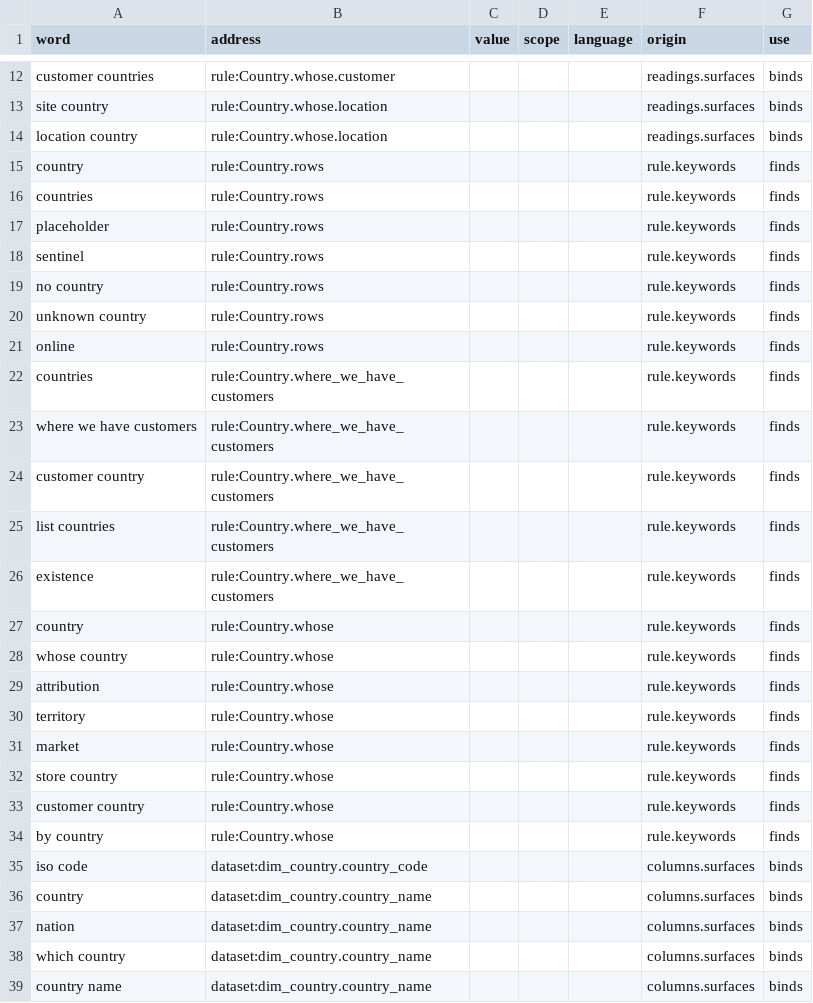
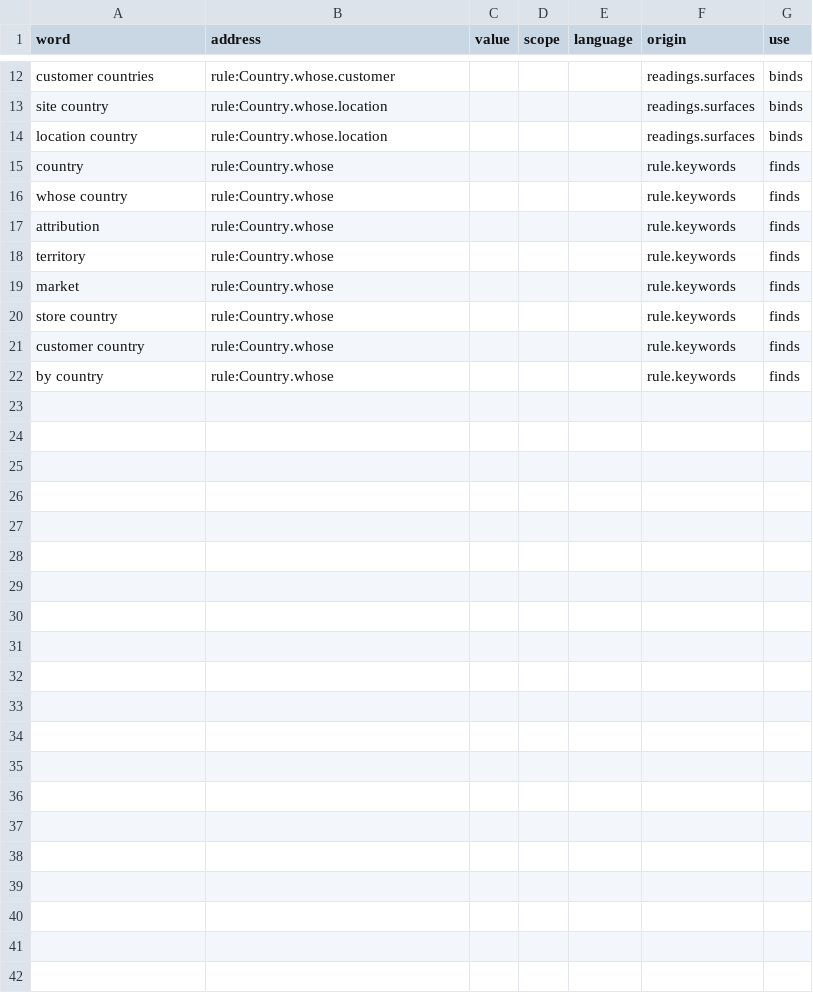
Before and after one commit to d6z7/mac-ontology-contoso, a CSV file: ontology/rules/Country.whose.lexicon.csv (was data/lexicon/dim_country.csv), drawn as a sheet; only a part is shown, gaps mark what is left out; the diff names each change by its address in the sheet, - before the commit and + after, or states it on an @@ line.

```diff
--- a/data/lexicon/dim_country.csv
+++ b/ontology/rules/Country.whose.lexicon.csv
-row 15: country | rule:Country.rows |  |  |  | rule.keywords | finds
-row 16: countries | rule:Country.rows |  |  |  | rule.keywords | finds
-row 17: placeholder | rule:Country.rows |  |  |  | rule.keywords | finds
-row 18: sentinel | rule:Country.rows |  |  |  | rule.keywords | finds
-row 19: no country | rule:Country.rows |  |  |  | rule.keywords | finds
-row 20: unknown country | rule:Country.rows |  |  |  | rule.keywords | finds
-row 21: online | rule:Country.rows |  |  |  | rule.keywords | finds
-row 22: countries | rule:Country.where_we_have_customers |  |  |  | rule.keywords | finds
-row 23: where we have customers | rule:Country.where_we_have_customers |  |  |  | rule.keywords | finds
-row 24: customer country | rule:Country.where_we_have_customers |  |  |  | rule.keywords | finds
-row 25: list countries | rule:Country.where_we_have_customers |  |  |  | rule.keywords | finds
-row 26: existence | rule:Country.where_we_have_customers |  |  |  | rule.keywords | finds
-row 35: iso code | dataset:dim_country.country_code |  |  |  | columns.surfaces | binds
-row 36: country | dataset:dim_country.country_name |  |  |  | columns.surfaces | binds
-row 37: nation | dataset:dim_country.country_name |  |  |  | columns.surfaces | binds
-row 38: which country | dataset:dim_country.country_name |  |  |  | columns.surfaces | binds
-row 39: country name | dataset:dim_country.country_name |  |  |  | columns.surfaces | binds
```
Also changed, not shown: data/datasets/dim_location.lexicon.csv, ontology/rules/Currency.code_is_not_the_unit.lexicon.csv, 48 other files.
